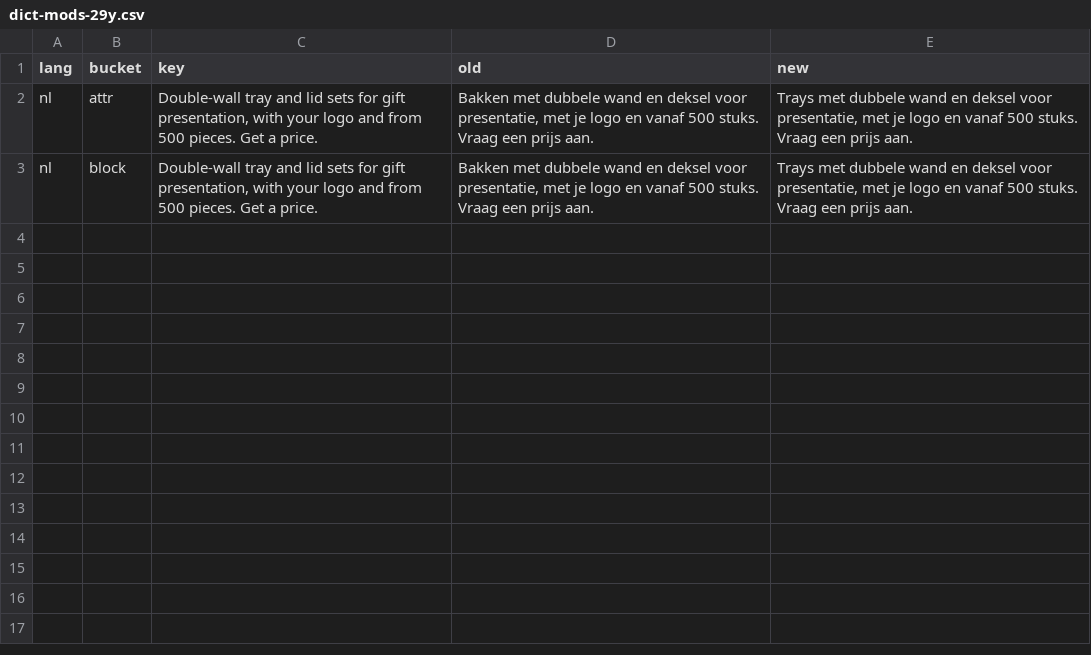
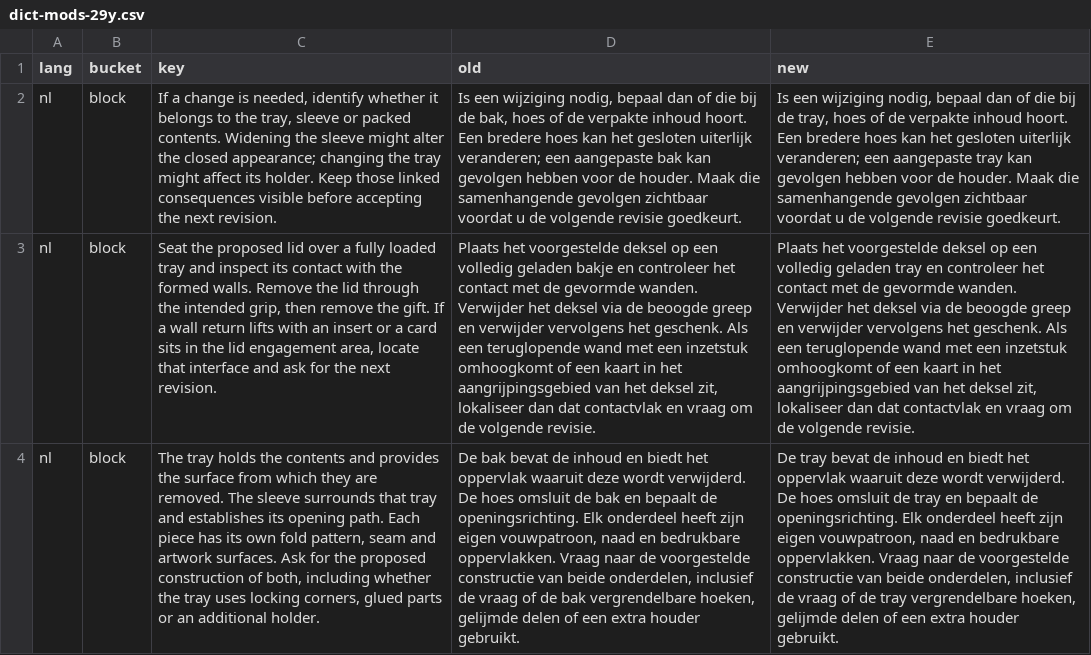
Before and after one commit to jiaxiangli477-stack/packrivo-backup, a CSV file: deploy/verification-29y/evidence/dict-mods-29y.csv, drawn as a sheet; the diff names each change by its address in the sheet, - before the commit and + after, or states it on an @@ line.

Commit message:
fix(29y): nl 另外 3 页 tray 收回（只改英文原文是 tray 的 bak）
批复：3 页一起收回；英文原文不是 tray 的 bak 保留。
实际这 3 页剩余的 bak 全部对应英文 tray，因此全清：
- double-wall-tray-lid: "a fully loaded tray" → geladen tray（0/13）
- folded-tray-sleeve-box: "it belongs to the tray, sleeve…"、
  "changing the tray might affect its holder"、"whether the tray uses locking corners" → tray（0/19）
- /nl/products/: "Dubbele trays met deksel per set"（0/10）

allow-nl 补 trays（tray 复数，同一借词）：/nl/products/ 上 "per set trays" 三词全在
英文词表里会被判连续段，tray 既定借词，复数同理。word 级 4 条：logo / sos / tray / trays

复扫 3 页：http=200，词 0 / 段 0。词典 md5 a0123e0e8d21a7b5404ae957d5eee071（1596371 B），11/11 逐字节 PASS。
evidence/29y-nl-tray-3pages.jsonl 落盘。

```diff
--- a/deploy/verification-29y/evidence/dict-mods-29y.csv
+++ b/deploy/verification-29y/evidence/dict-mods-29y.csv
-B2 (bucket): attr
+B2 (bucket): block
-C2 (key): Double-wall tray and lid sets for gift presentation, with your logo and from 500 pieces. Get a price.
+C2 (key): If a change is needed, identify whether it belongs to the tray, sleeve or packed contents. Widening the sleeve might alter the closed appearance; changing the tray might affect its holder. Keep those linked consequences visible before accepting the next revision.
-D2 (old): Bakken met dubbele wand en deksel voor presentatie, met je logo en vanaf 500 stuks. Vraag een prijs aan.
+D2 (old): Is een wijziging nodig, bepaal dan of die bij de bak, hoes of de verpakte inhoud hoort. Een bredere hoes kan het gesloten uiterlijk veranderen; een aangepaste bak kan gevolgen hebben voor de houder. Maak die samenhangende gevolgen zichtbaar voordat u de volgende revisie goedkeurt.
-E2 (new): Trays met dubbele wand en deksel voor presentatie, met je logo en vanaf 500 stuks. Vraag een prijs aan.
+E2 (new): Is een wijziging nodig, bepaal dan of die bij de tray, hoes of de verpakte inhoud hoort. Een bredere hoes kan het gesloten uiterlijk veranderen; een aangepaste tray kan gevolgen hebben voor de houder. Maak die samenhangende gevolgen zichtbaar voordat u de volgende revisie goedkeurt.
-C3 (key): Double-wall tray and lid sets for gift presentation, with your logo and from 500 pieces. Get a price.
+C3 (key): Seat the proposed lid over a fully loaded tray and inspect its contact with the formed walls. Remove the lid through the intended grip, then remove the gift. If a wall return lifts with an insert or a card sits in the lid engagement area, locate that interface and ask for the next revision.
-D3 (old): Bakken met dubbele wand en deksel voor presentatie, met je logo en vanaf 500 stuks. Vraag een prijs aan.
+D3 (old): Plaats het voorgestelde deksel op een volledig geladen bakje en controleer het contact met de gevormde wanden. Verwijder het deksel via de beoogde greep en verwijder vervolgens het geschenk. Als een teruglopende wand met een inzetstuk omhoogkomt of een kaart in het aangrijpingsgebied van het deksel zit, lokaliseer dan dat contactvlak en vraag om de volgende revisie.
-E3 (new): Trays met dubbele wand en deksel voor presentatie, met je logo en vanaf 500 stuks. Vraag een prijs aan.
+E3 (new): Plaats het voorgestelde deksel op een volledig geladen tray en controleer het contact met de gevormde wanden. Verwijder het deksel via de beoogde greep en verwijder vervolgens het geschenk. Als een teruglopende wand met een inzetstuk omhoogkomt of een kaart in het aangrijpingsgebied van het deksel zit, lokaliseer dan dat contactvlak en vraag om de volgende revisie.
+row 4: nl | block | The tray holds the contents and provides the surface from which they are removed. The sleeve surrounds that tray and establishes its opening path. Each piece has its own fold pattern, seam and artwork surfaces. Ask for the proposed construction of both, including whether the tray uses locking corners, glued parts or an additional holder. | De bak bevat de inhoud en biedt het oppervlak waaruit deze wordt verwijderd. De hoes omsluit de bak en bepaalt de openingsrichting. Elk onderdeel heeft zijn eigen vouwpatroon, naad en bedrukbare oppervlakken. Vraag naar de voorgestelde constructie van beide onderdelen, inclusief de vraag of de bak vergrendelbare hoeken, gelijmde delen of een extra houder gebruikt. | De tray bevat de inhoud en biedt het oppervlak waaruit deze wordt verwijderd. De hoes omsluit de tray en bepaalt de openingsrichting. Elk onderdeel heeft zijn eigen vouwpatroon, naad en bedrukbare oppervlakken. Vraag naar de voorgestelde constructie van beide onderdelen, inclusief de vraag of de tray vergrendelbare hoeken, gelijmde delen of een extra houder gebruikt.
```
Also changed, not shown: 7 other files.
